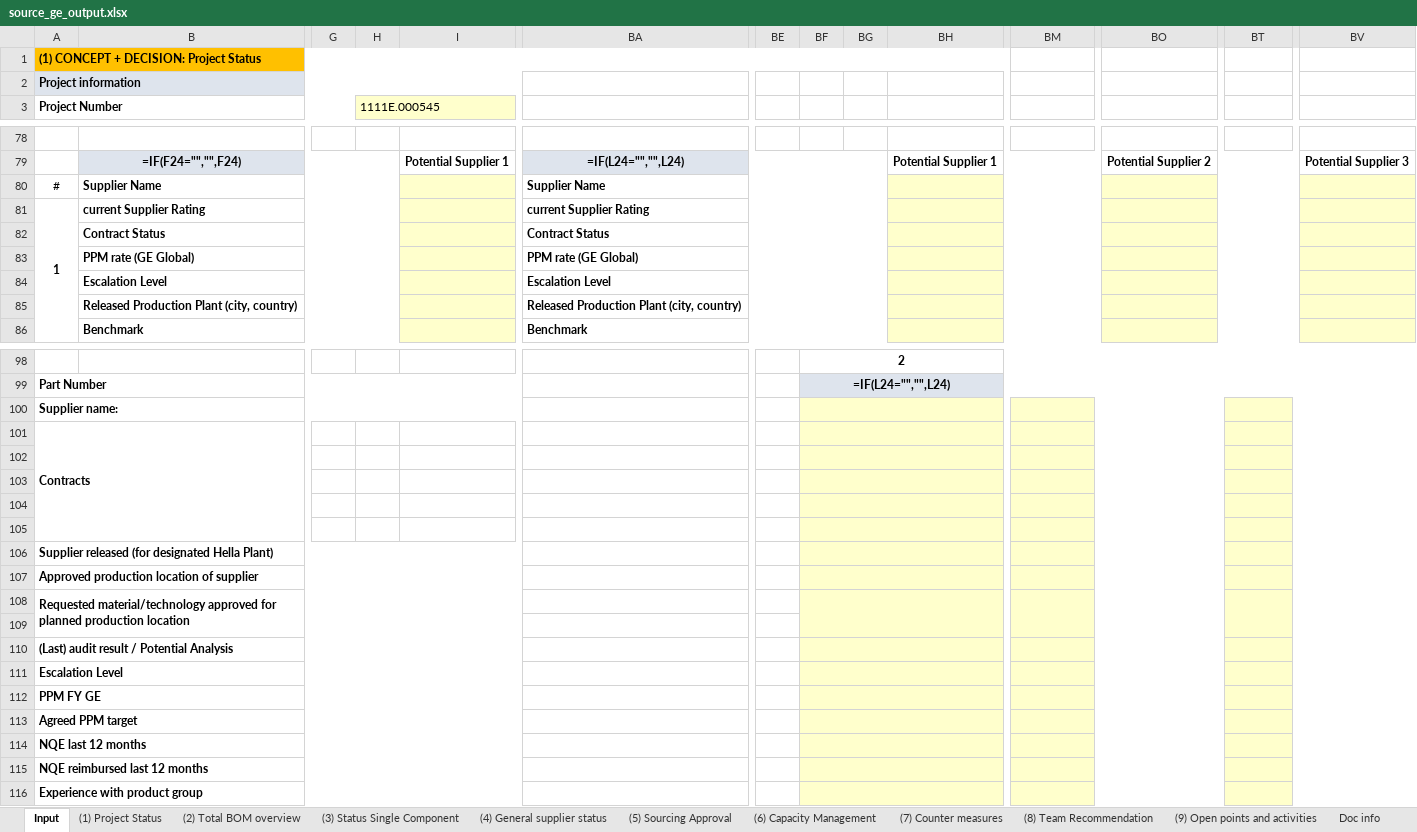
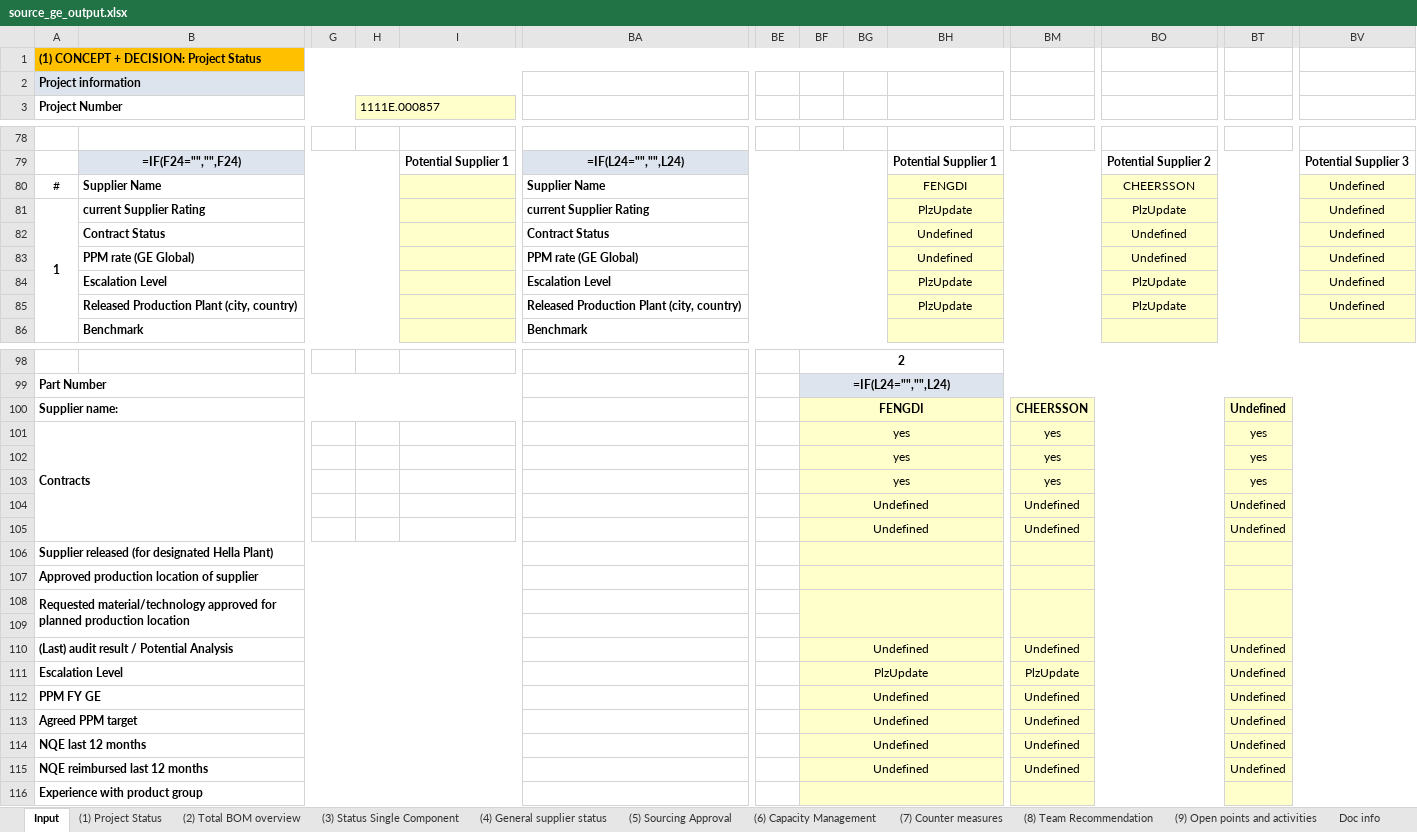
Before and after one commit to chenmingio/PUR, an Excel workbook: output/source_ge_output.xlsx, sheet Input, drawn as a sheet; only a part is shown, gaps mark what is left out; values as stored, in another font and other column widths than the file's, no borders; formulas without a stored value are shown as written; removed rows and columns are numbered as before the commit, all else as after; rows hold the shown columns only; the diff covers the shown part only; the diff names each change by its address in the sheet, - before the commit and + after, or states it on an @@ line.

```diff
--- a/output/source_ge_output.xlsx (sheet Input)
+++ b/output/source_ge_output.xlsx (sheet Input)
-H3: 1111E.000545
+H3: 1111E.000857
-BH80: (empty)
+BH80: FENGDI
-BO80: (empty)
+BO80: CHEERSSON
-BV80:BV81: (empty)
+BV80:BV81: Undefined
-BH81: (empty)
+BH81: PlzUpdate
-BO81: (empty)
+BO81: PlzUpdate
-row 82:  | Contract Status |  |  |  | Contract Status
-row 83:  | PPM rate (GE Global) |  |  |  | PPM rate (GE Global)
-row 84:  | Escalation Level |  |  |  | Escalation Level
-row 85:  | Released Production Plant (city, country) |  |  |  | Released Production Plant (city, country)
+row 82:  | Contract Status |  |  |  | Contract Status |  |  |  | Undefined |  | Undefined |  | Undefined
+row 83:  | PPM rate (GE Global) |  |  |  | PPM rate (GE Global) |  |  |  | Undefined |  | Undefined |  | Undefined
+row 84:  | Escalation Level |  |  |  | Escalation Level |  |  |  | PlzUpdate |  | PlzUpdate |  | Undefined
+row 85:  | Released Production Plant (city, country) |  |  |  | Released Production Plant (city, country) |  |  |  | PlzUpdate |  | PlzUpdate |  | Undefined
-BF100: (empty)
+BF100: FENGDI
-BM100: (empty)
+BM100: CHEERSSON
-BT100: (empty)
+BT100: Undefined
-BF101:BF103: (empty)
+BF101:BF103: yes
-BM101:BM103: (empty)
+BM101:BM103: yes
-BT101:BT103: (empty)
+BT101:BT103: yes
-BF104:BF105: (empty)
+BF104:BF105: Undefined
-BM104:BM105: (empty)
+BM104:BM105: Undefined
-BT104:BT105: (empty)
+BT104:BT105: Undefined
-BF110: (empty)
+BF110: Undefined
-BM110: (empty)
+BM110: Undefined
-BT110:BT115: (empty)
+BT110:BT115: Undefined
-BF111: (empty)
+BF111: PlzUpdate
-BM111: (empty)
+BM111: PlzUpdate
-BF112:BF115: (empty)
+BF112:BF115: Undefined
-BM112:BM115: (empty)
+BM112:BM115: Undefined
```
Also changed, not shown: 1 added row, 1 removed row and 55 edited cells elsewhere in this sheet, output/risk_eval_output.xlsx, pur_doc/templates/cbd.xlsx, 8 other files.
